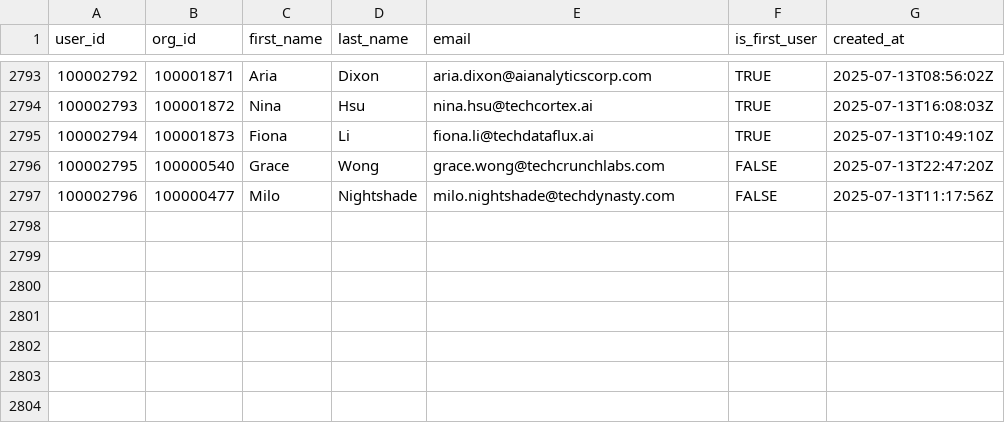
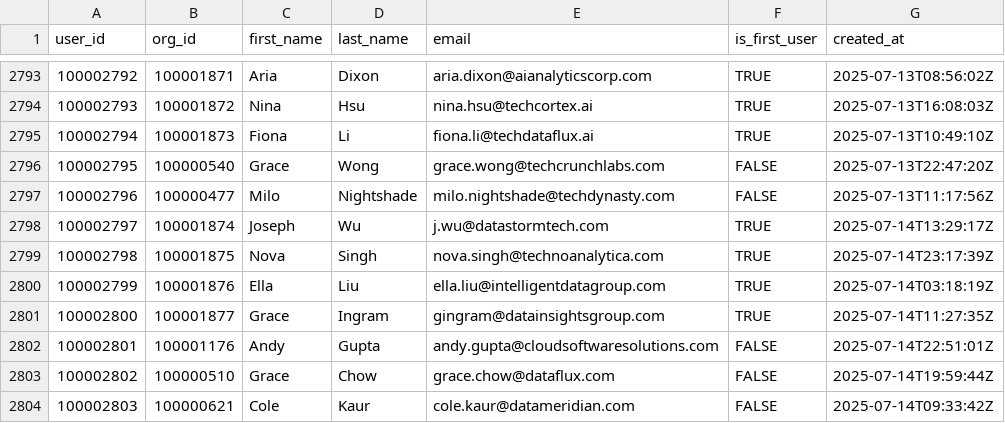
Before and after one commit to datafold/demo, a CSV file: datagen/user_created.csv, drawn as a sheet; only a part is shown, gaps mark what is left out; the diff names each change by its address in the sheet, - before the commit and + after, or states it on an @@ line.

Commit message:
New data obtained on Tue Jul 15 00:24:09 UTC 2025

```diff
--- a/datagen/user_created.csv
+++ b/datagen/user_created.csv
+row 2798: 100002797 | 100001874 | Joseph | Wu | j.wu@datastormtech.com | TRUE | 2025-07-14T13:29:17Z
+row 2799: 100002798 | 100001875 | Nova | Singh | nova.singh@technoanalytica.com | TRUE | 2025-07-14T23:17:39Z
+row 2800: 100002799 | 100001876 | Ella | Liu | ella.liu@intelligentdatagroup.com | TRUE | 2025-07-14T03:18:19Z
+row 2801: 100002800 | 100001877 | Grace | Ingram | gingram@datainsightsgroup.com | TRUE | 2025-07-14T11:27:35Z
+row 2802: 100002801 | 100001176 | Andy | Gupta | andy.gupta@cloudsoftwaresolutions.com | FALSE | 2025-07-14T22:51:01Z
+row 2803: 100002802 | 100000510 | Grace | Chow | grace.chow@dataflux.com | FALSE | 2025-07-14T19:59:44Z
+row 2804: 100002803 | 100000621 | Cole | Kaur | cole.kaur@datameridian.com | FALSE | 2025-07-14T09:33:42Z
```
Also changed, not shown: datagen/feature_used.csv, datagen/feature_used_broken.csv, 12 other files.
